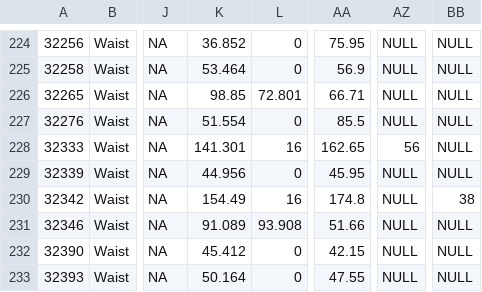
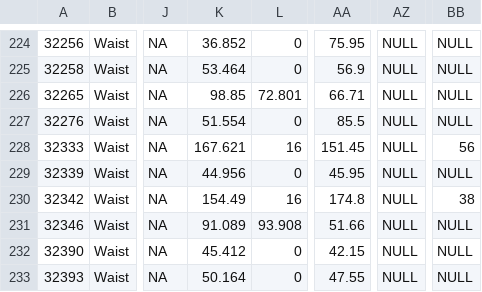
Before and after one commit to amoeba/wowclassicbis, a CSV file: WAIST.csv, drawn as a sheet; only a part is shown, gaps mark what is left out; the diff names each change by its address in the sheet, - before the commit and + after, or states it on an @@ line.

```diff
--- a/WAIST.csv
+++ b/WAIST.csv
-K228: 141.301
+K228: 167.621
-AA228: 162.65
+AA228: 151.45
-AZ228: 56
+AZ228: NULL
-BB228: NULL
+BB228: 56
```
